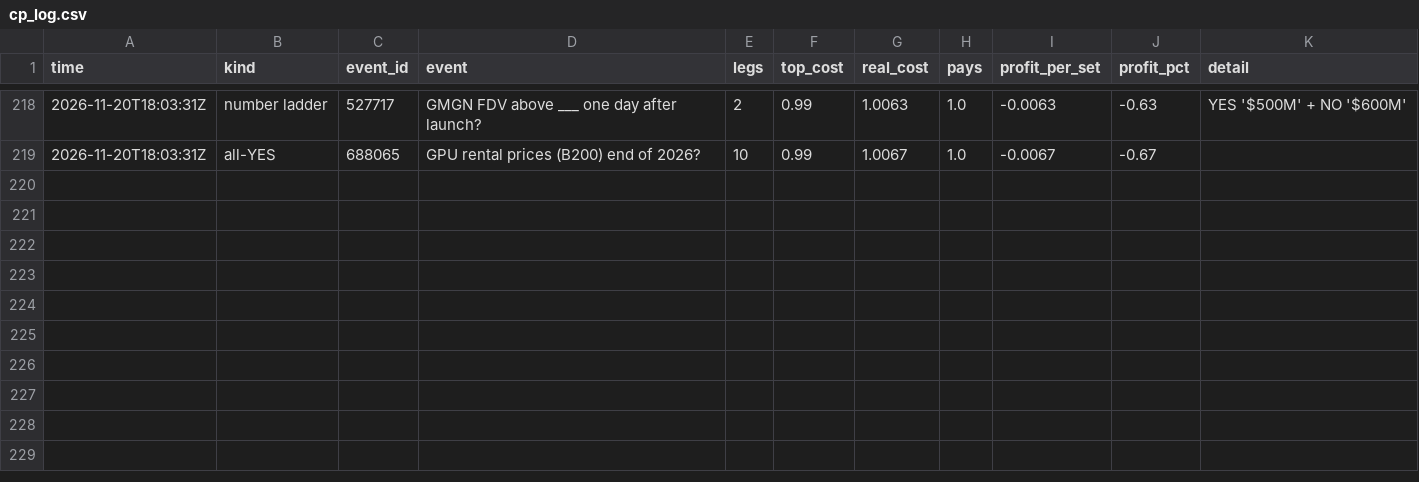
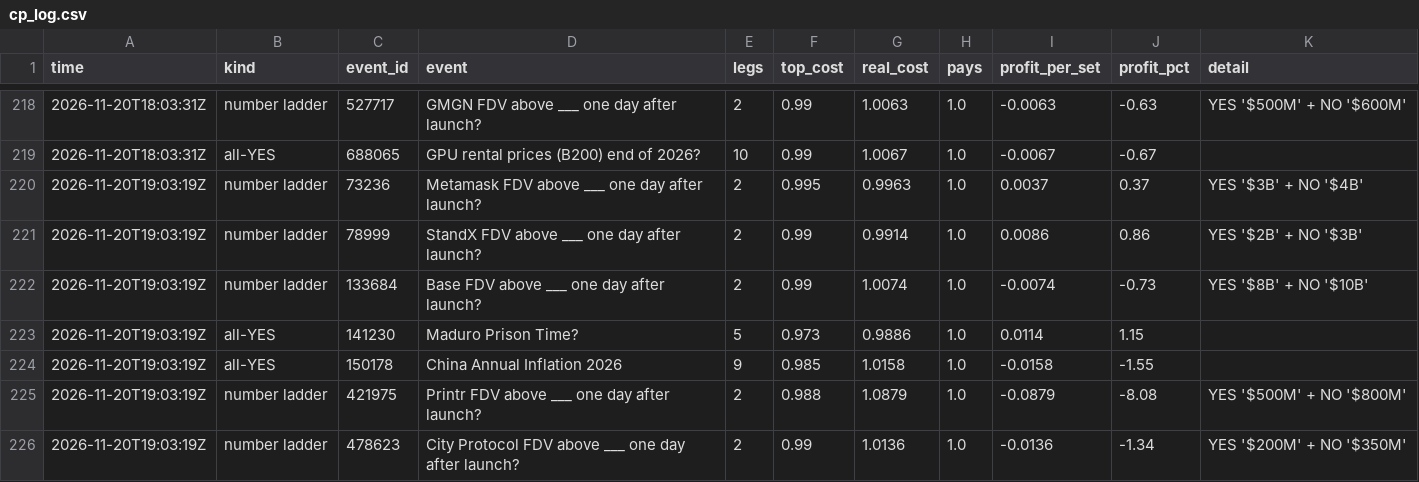
Before and after one commit to trendatrenda/polymarket-scanners, a CSV file: cp_log.csv, drawn as a sheet; only a part is shown, gaps mark what is left out; the diff names each change by its address in the sheet, - before the commit and + after, or states it on an @@ line.

```diff
--- a/cp_log.csv
+++ b/cp_log.csv
+row 220: 2026-11-20T19:03:19Z | number ladder | 73236 | Metamask FDV above ___ one day after launch? | 2 | 0.995 | 0.9963 | 1.0 | 0.0037 | 0.37 | YES '$3B' + NO '$4B'
+row 221: 2026-11-20T19:03:19Z | number ladder | 78999 | StandX FDV above ___ one day after launch? | 2 | 0.99 | 0.9914 | 1.0 | 0.0086 | 0.86 | YES '$2B' + NO '$3B'
+row 222: 2026-11-20T19:03:19Z | number ladder | 133684 | Base FDV above ___ one day after launch? | 2 | 0.99 | 1.0074 | 1.0 | -0.0074 | -0.73 | YES '$8B' + NO '$10B'
+row 223: 2026-11-20T19:03:19Z | all-YES | 141230 | Maduro Prison Time? | 5 | 0.973 | 0.9886 | 1.0 | 0.0114 | 1.15
+row 224: 2026-11-20T19:03:19Z | all-YES | 150178 | China Annual Inflation 2026 | 9 | 0.985 | 1.0158 | 1.0 | -0.0158 | -1.55
+row 225: 2026-11-20T19:03:19Z | number ladder | 421975 | Printr FDV above ___ one day after launch? | 2 | 0.988 | 1.0879 | 1.0 | -0.0879 | -8.08 | YES '$500M' + NO '$800M'
+row 226: 2026-11-20T19:03:19Z | number ladder | 478623 | City Protocol FDV above ___ one day after launch? | 2 | 0.99 | 1.0136 | 1.0 | -0.0136 | -1.34 | YES '$200M' + NO '$350M'
```
Also changed, not shown: air_forecasts.csv, pm_minutes.csv, 3 other files.
